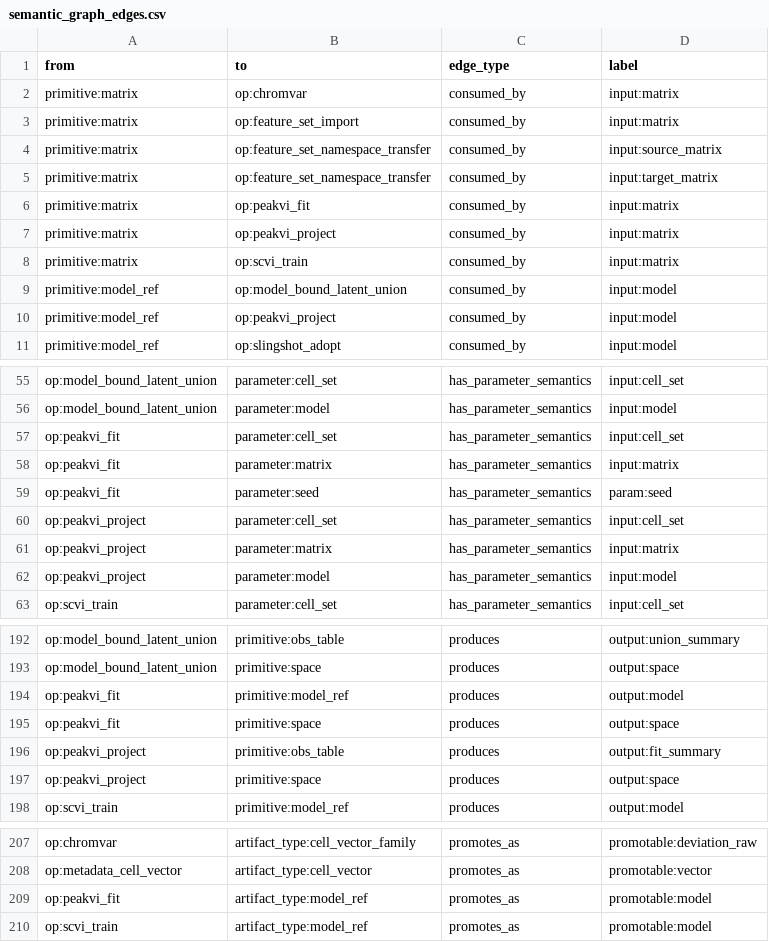
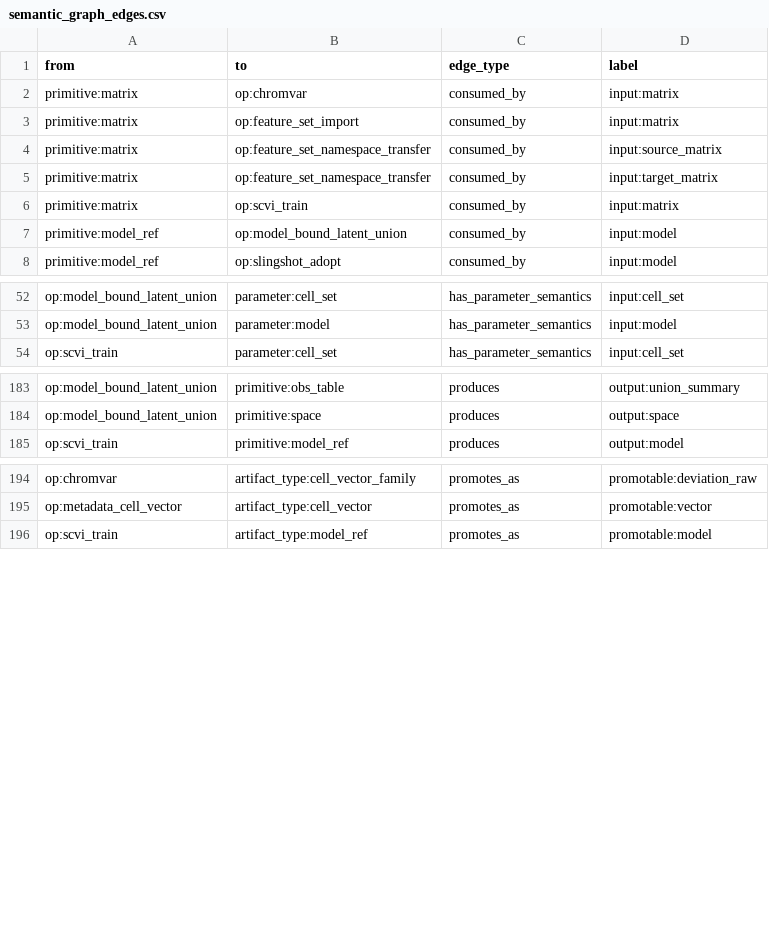
Before and after one commit to Tingvall/scworkbench, a CSV file: docs/semantic_graphs/semantic_graph_edges.csv, drawn as a sheet; only a part is shown, gaps mark what is left out.

```diff
--- a/docs/semantic_graphs/semantic_graph_edges.csv
+++ b/docs/semantic_graphs/semantic_graph_edges.csv
@@ -5,7 +5,4 @@
 "primitive:matrix","op:feature_set_namespace_transfer","consumed_by","input:target_matrix"
-"primitive:matrix","op:peakvi_fit","consumed_by","input:matrix"
-"primitive:matrix","op:peakvi_project","consumed_by","input:matrix"
 "primitive:matrix","op:scvi_train","consumed_by","input:matrix"
 "primitive:model_ref","op:model_bound_latent_union","consumed_by","input:model"
-"primitive:model_ref","op:peakvi_project","consumed_by","input:model"
 "primitive:model_ref","op:slingshot_adopt","consumed_by","input:model"
@@ -56,8 +53,2 @@
 "op:model_bound_latent_union","parameter:model","has_parameter_semantics","input:model"
-"op:peakvi_fit","parameter:cell_set","has_parameter_semantics","input:cell_set"
-"op:peakvi_fit","parameter:matrix","has_parameter_semantics","input:matrix"
-"op:peakvi_fit","parameter:seed","has_parameter_semantics","param:seed"
-"op:peakvi_project","parameter:cell_set","has_parameter_semantics","input:cell_set"
-"op:peakvi_project","parameter:matrix","has_parameter_semantics","input:matrix"
-"op:peakvi_project","parameter:model","has_parameter_semantics","input:model"
 "op:scvi_train","parameter:cell_set","has_parameter_semantics","input:cell_set"
@@ -193,6 +184,2 @@
 "op:model_bound_latent_union","primitive:space","produces","output:space"
-"op:peakvi_fit","primitive:model_ref","produces","output:model"
-"op:peakvi_fit","primitive:space","produces","output:space"
-"op:peakvi_project","primitive:obs_table","produces","output:fit_summary"
-"op:peakvi_project","primitive:space","produces","output:space"
 "op:scvi_train","primitive:model_ref","produces","output:model"
@@ -208,3 +195,2 @@
 "op:metadata_cell_vector","artifact_type:cell_vector","promotes_as","promotable:vector"
-"op:peakvi_fit","artifact_type:model_ref","promotes_as","promotable:model"
 "op:scvi_train","artifact_type:model_ref","promotes_as","promotable:model"
```
Also changed, not shown: docs/semantic_graphs/semantic_graph_nodes.csv, 46 other files.
